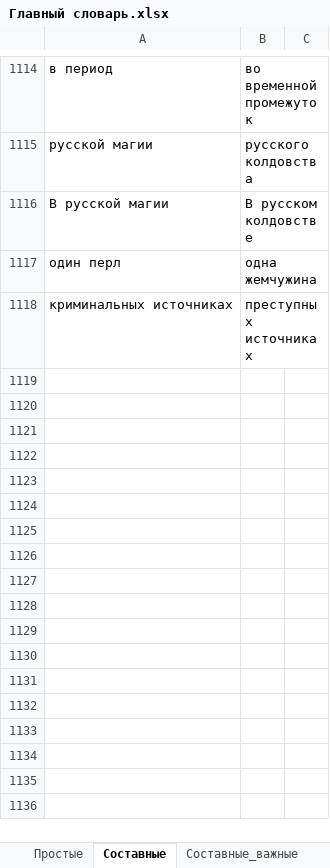
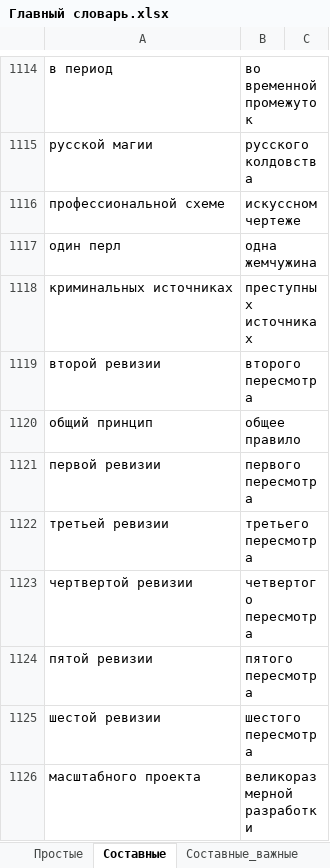
Before and after one commit to AveNRU/text_changer, an Excel workbook: словари/Главный словарь.xlsx, sheet Составные, drawn as a sheet; only a part is shown, gaps mark what is left out; values as stored, in another font and other column widths than the file's, no borders; 1 other sheet too large or unreadable and not compared; removed rows and columns are numbered as before the commit, all else as after; the diff names each change by its address in the sheet, - before the commit and + after, or states it on an @@ line.

```diff
--- a/словари/Главный словарь.xlsx (sheet Составные)
+++ b/словари/Главный словарь.xlsx (sheet Составные)
-row 1116: В русской магии | В русском колдовстве
+row 1116: профессиональной схеме | искуссном чертеже
+row 1119: второй ревизии | второго пересмотра
+row 1120: общий принцип | общее правило
+row 1121: первой ревизии | первого пересмотра
+row 1122: третьей ревизии | третьего пересмотра
+row 1123: чертвертой ревизии | четвертого пересмотра
+row 1124: пятой ревизии | пятого пересмотра
+row 1125: шестой ревизии | шестого пересмотра
+row 1126: масштабного проекта | великоразмерной разработки
```
Also changed, not shown: sheet перевести, sheet Составные_важные, 1 other file.
